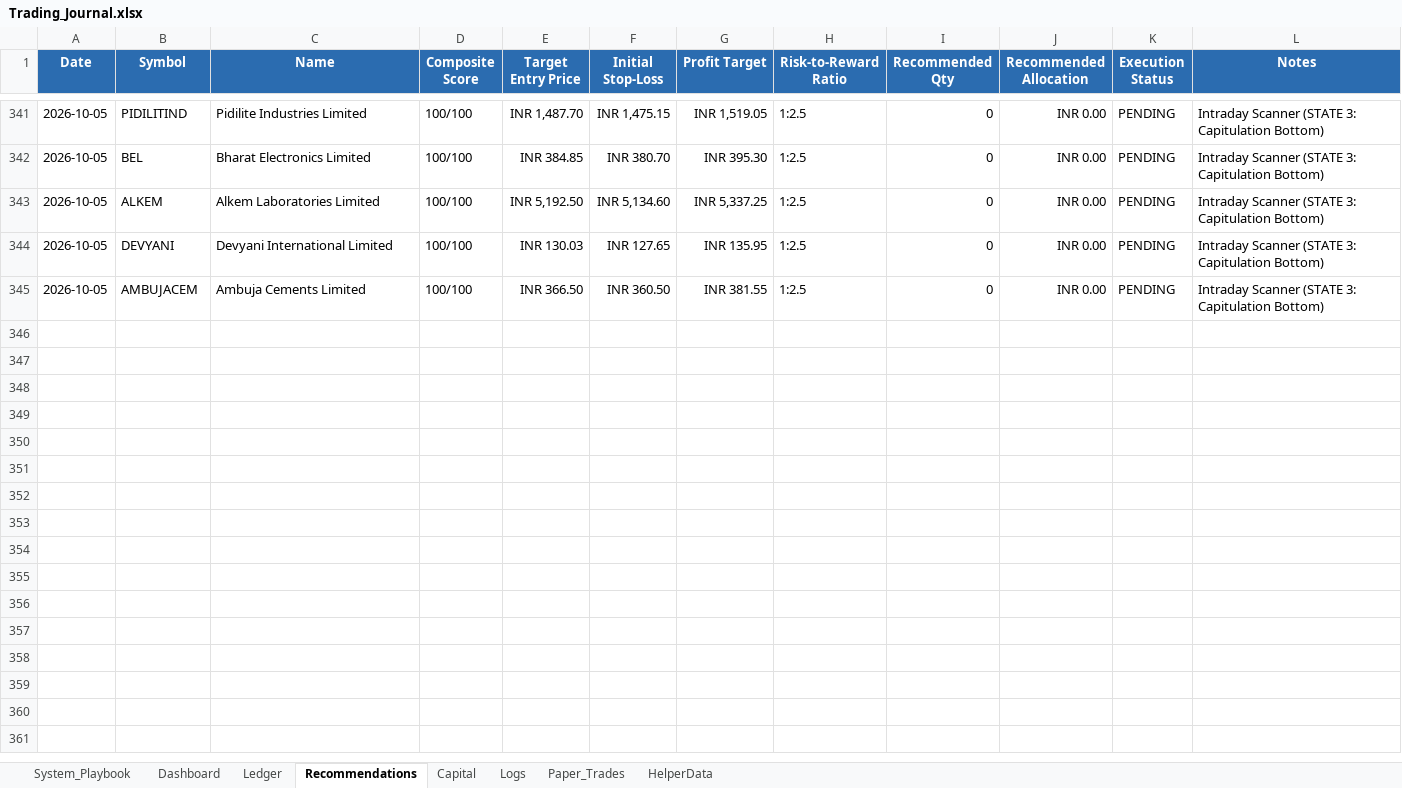
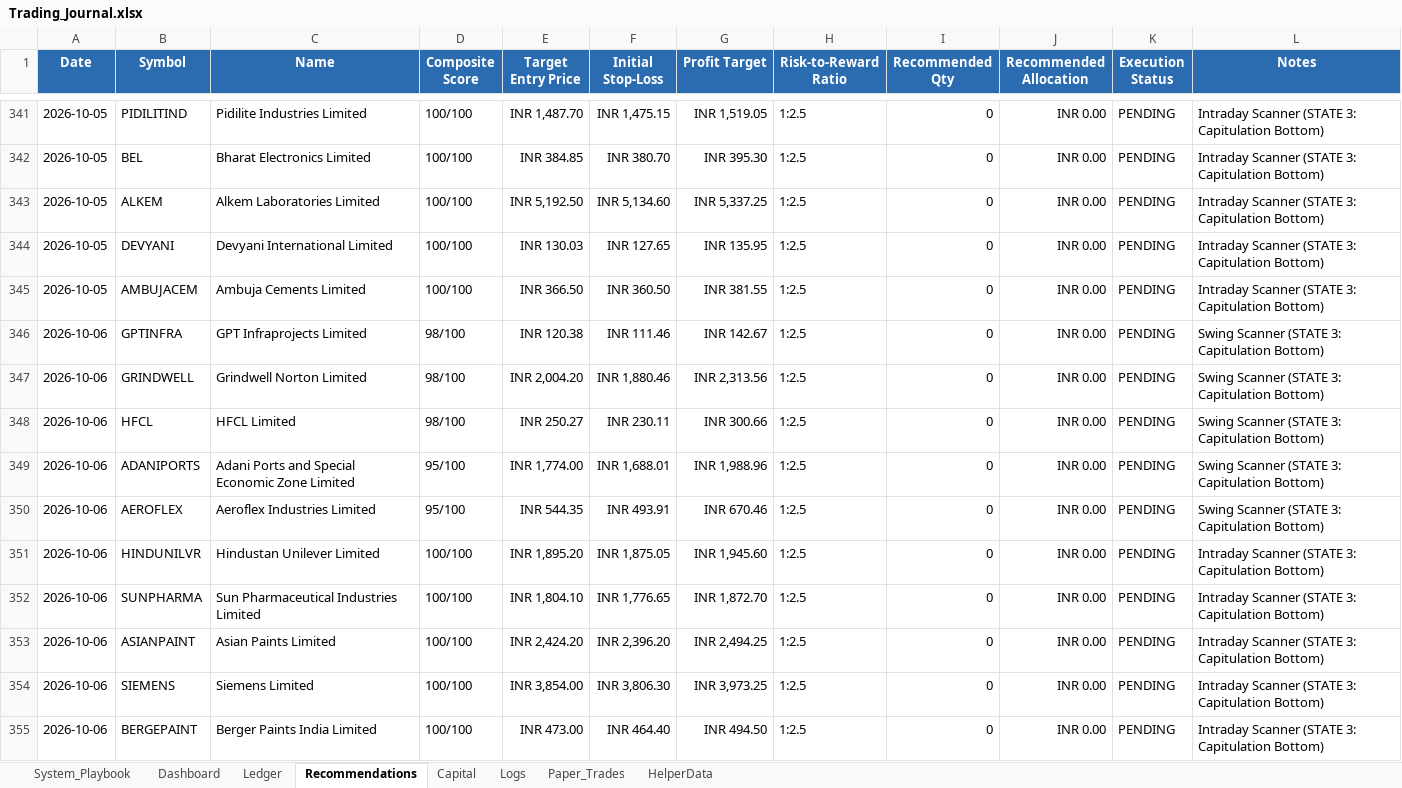
Before and after one commit to SyedTousifMasood/HalaalTrading, an Excel workbook: Trading_Journal.xlsx, sheet Recommendations, drawn as a sheet; only a part is shown, gaps mark what is left out; values as stored, in another font and other column widths than the file's, no borders; the diff names each change by its address in the sheet, - before the commit and + after, or states it on an @@ line.

```diff
--- a/Trading_Journal.xlsx (sheet Recommendations)
+++ b/Trading_Journal.xlsx (sheet Recommendations)
+row 346: 2026-10-06 | GPTINFRA | GPT Infraprojects Limited | 98/100 | INR 120.38 | INR 111.46 | INR 142.67 | 1:2.5 | 0 | INR 0.00 | PENDING | Swing Scanner (STATE 3: Capitulation Bottom)
+row 347: 2026-10-06 | GRINDWELL | Grindwell Norton Limited | 98/100 | INR 2,004.20 | INR 1,880.46 | INR 2,313.56 | 1:2.5 | 0 | INR 0.00 | PENDING | Swing Scanner (STATE 3: Capitulation Bottom)
+row 348: 2026-10-06 | HFCL | HFCL Limited | 98/100 | INR 250.27 | INR 230.11 | INR 300.66 | 1:2.5 | 0 | INR 0.00 | PENDING | Swing Scanner (STATE 3: Capitulation Bottom)
+row 349: 2026-10-06 | ADANIPORTS | Adani Ports and Special Economic Zone Limited | 95/100 | INR 1,774.00 | INR 1,688.01 | INR 1,988.96 | 1:2.5 | 0 | INR 0.00 | PENDING | Swing Scanner (STATE 3: Capitulation Bottom)
+row 350: 2026-10-06 | AEROFLEX | Aeroflex Industries Limited | 95/100 | INR 544.35 | INR 493.91 | INR 670.46 | 1:2.5 | 0 | INR 0.00 | PENDING | Swing Scanner (STATE 3: Capitulation Bottom)
+row 351: 2026-10-06 | HINDUNILVR | Hindustan Unilever Limited | 100/100 | INR 1,895.20 | INR 1,875.05 | INR 1,945.60 | 1:2.5 | 0 | INR 0.00 | PENDING | Intraday Scanner (STATE 3: Capitulation Bottom)
+row 352: 2026-10-06 | SUNPHARMA | Sun Pharmaceutical Industries Limited | 100/100 | INR 1,804.10 | INR 1,776.65 | INR 1,872.70 | 1:2.5 | 0 | INR 0.00 | PENDING | Intraday Scanner (STATE 3: Capitulation Bottom)
+row 353: 2026-10-06 | ASIANPAINT | Asian Paints Limited | 100/100 | INR 2,424.20 | INR 2,396.20 | INR 2,494.25 | 1:2.5 | 0 | INR 0.00 | PENDING | Intraday Scanner (STATE 3: Capitulation Bottom)
+row 354: 2026-10-06 | SIEMENS | Siemens Limited | 100/100 | INR 3,854.00 | INR 3,806.30 | INR 3,973.25 | 1:2.5 | 0 | INR 0.00 | PENDING | Intraday Scanner (STATE 3: Capitulation Bottom)
+row 355: 2026-10-06 | BERGEPAINT | Berger Paints India Limited | 100/100 | INR 473.00 | INR 464.40 | INR 494.50 | 1:2.5 | 0 | INR 0.00 | PENDING | Intraday Scanner (STATE 3: Capitulation Bottom)
```
Also changed, not shown: sheet Dashboard, charts or pictures, 2 other files.
